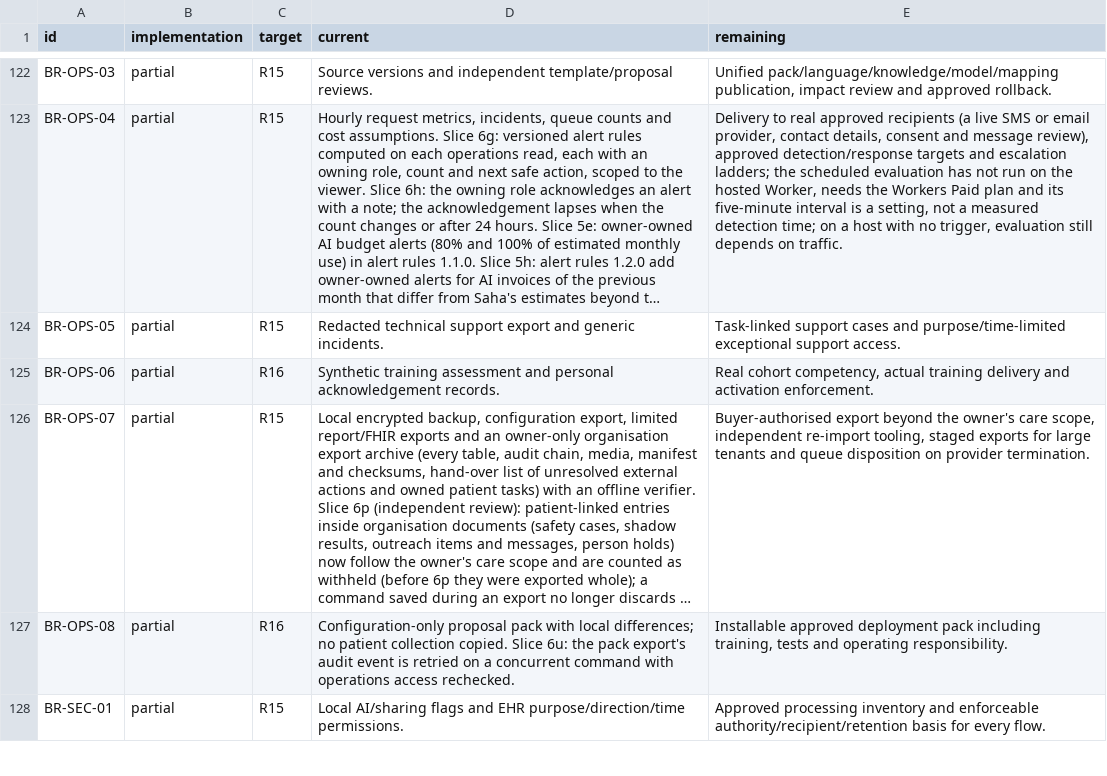
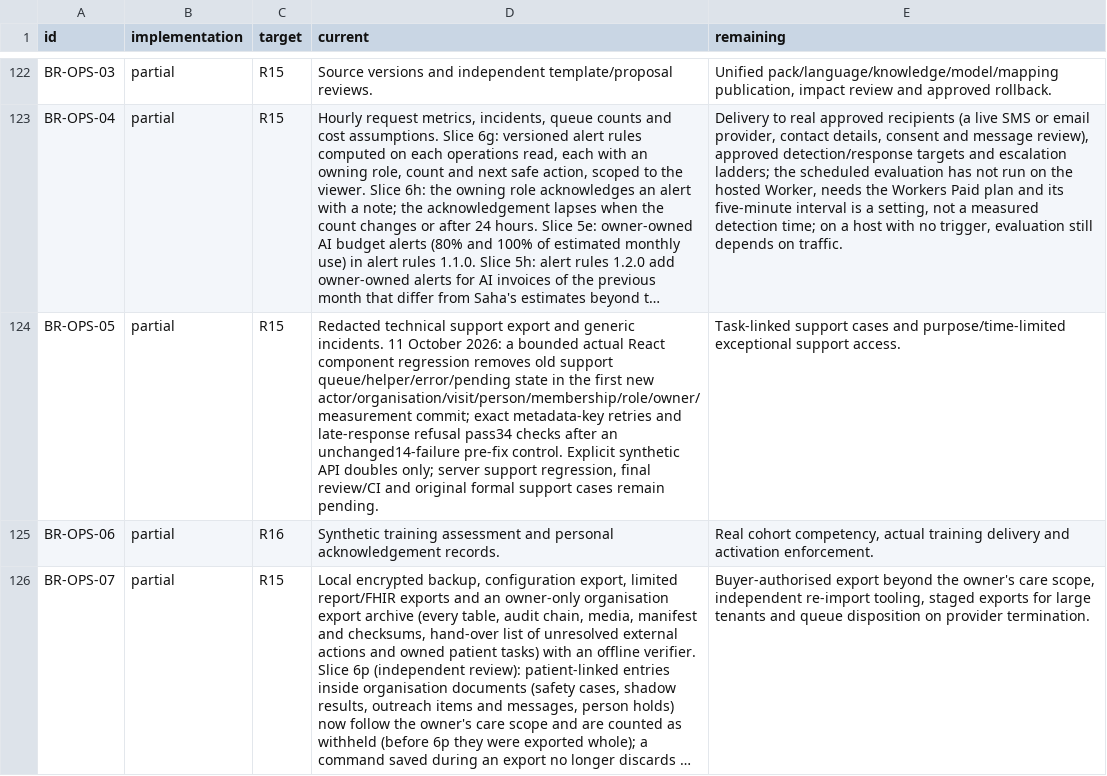
Before and after one commit to nakul175/saha-health, a TSV file: requirements/assessment.tsv, drawn as a sheet; only a part is shown, gaps mark what is left out; the shorter side is filled out with more unchanged rows; long unchanged cells end in …; the diff names each change by its address in the sheet, - before the commit and + after, or states it on an @@ line.

```diff
--- a/requirements/assessment.tsv
+++ b/requirements/assessment.tsv
-D124 (current): …generic incidents.
+D124 (current): …generic incidents. 11 October 2026: a bounded actual React component regression removes old support queue/helper/error/pending state in the first new actor/organisation/visit/person/membership/role/owner/measurement commit; exact metadata-key retries and late-response refusal pass34 checks after an unchanged14-failure pre-fix control. Explicit synthetic API doubles only; server support regression, final review/CI and original formal support cases remain pending.
```
Also changed, not shown: docs/current/TEST-CATALOGUE.csv, requirements/traceability.csv, 22 other files.
